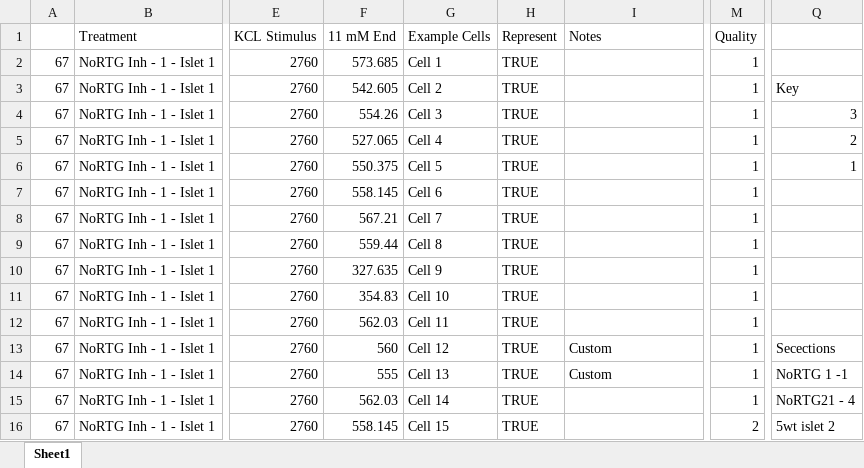
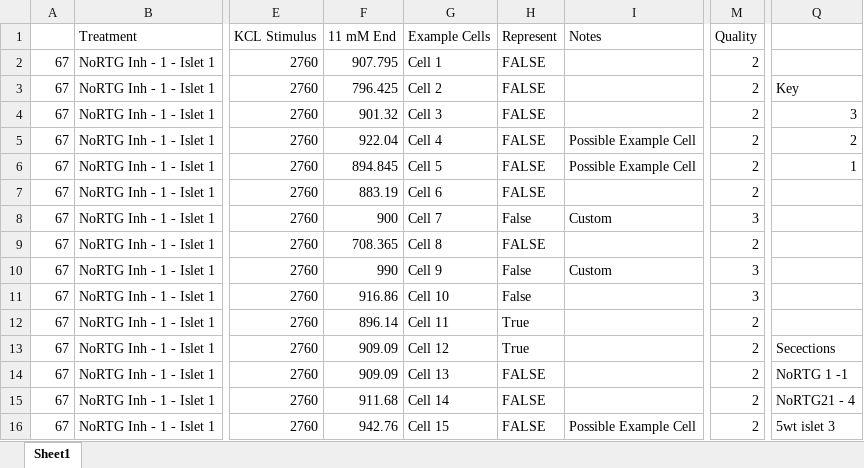
Before and after one commit to s-morrall/Calucium-Analysis, an Excel workbook: Refined_Program/picker_suggestions_modified/rep1_Inh_edited.xlsx, sheet Sheet1, drawn as a sheet; only a part is shown, gaps mark what is left out; values as stored, in another font and other column widths than the file's, no cell formats; conditional formats not drawn; the diff covers the shown part only; the diff names each change by its address in the sheet, - before the commit and + after, or states it on an @@ line.

```diff
--- a/Refined_Program/picker_suggestions_modified/rep1_Inh_edited.xlsx (sheet Sheet1)
+++ b/Refined_Program/picker_suggestions_modified/rep1_Inh_edited.xlsx (sheet Sheet1)
-F2 (11 mM End): 573.685
+F2 (11 mM End): 907.795
-H2:H7 (Represent): TRUE
+H2:H7 (Represent): FALSE
-M2:M7 (Quality): 1
+M2:M7 (Quality): 2
-F3 (11 mM End): 542.605
+F3 (11 mM End): 796.425
-F4 (11 mM End): 554.26
+F4 (11 mM End): 901.32
-F5 (11 mM End): 527.065
+F5 (11 mM End): 922.04
-I5:I6 (Notes): (empty)
+I5:I6 (Notes): Possible Example Cell
-F6 (11 mM End): 550.375
+F6 (11 mM End): 894.845
-F7 (11 mM End): 558.145
+F7 (11 mM End): 883.19
-F8 (11 mM End): 567.21
+F8 (11 mM End): 900
-H8 (Represent): TRUE
+H8 (Represent): False
-I8 (Notes): (empty)
+I8 (Notes): Custom
-M8 (Quality): 1
+M8 (Quality): 3
-F9 (11 mM End): 559.44
+F9 (11 mM End): 708.365
-H9 (Represent): TRUE
+H9 (Represent): FALSE
-M9 (Quality): 1
+M9 (Quality): 2
-F10 (11 mM End): 327.635
+F10 (11 mM End): 990
-H10:H11 (Represent): TRUE
+H10:H11 (Represent): False
-I10 (Notes): (empty)
+I10 (Notes): Custom
-M10:M11 (Quality): 1
+M10:M11 (Quality): 3
-F11 (11 mM End): 354.83
+F11 (11 mM End): 916.86
-F12 (11 mM End): 562.03
+F12 (11 mM End): 896.14
-H12:H13 (Represent): TRUE
+H12:H13 (Represent): True
-M12:M15 (Quality): 1
+M12:M15 (Quality): 2
-F13 (11 mM End): 560
+F13 (11 mM End): 909.09
-I13:I14 (Notes): Custom
+I13:I14 (Notes): (empty)
-F14 (11 mM End): 555
+F14 (11 mM End): 909.09
-H14:H16 (Represent): TRUE
+H14:H16 (Represent): FALSE
-F15 (11 mM End): 562.03
+F15 (11 mM End): 911.68
-F16 (11 mM End): 558.145
+F16 (11 mM End): 942.76
-I16 (Notes): (empty)
+I16 (Notes): Possible Example Cell
-Q16: 5wt islet 2
+Q16: 5wt islet 3
```
Also changed, not shown: 739 edited cells elsewhere in this sheet, cell formats, Refined_Program/Report/All_Reps_11mM_Amp_Freq.xlsx, Refined_Program/Report/Rep1_11mM_Amp_Freq.xlsx, 50 other files.
